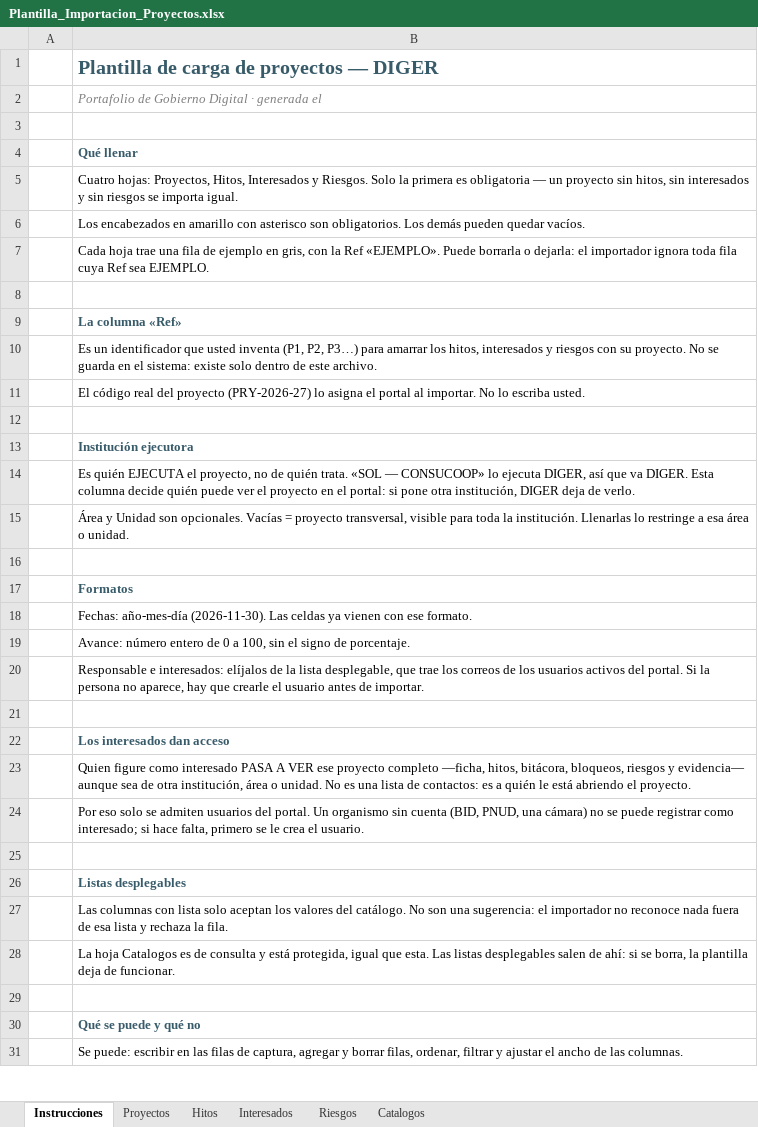
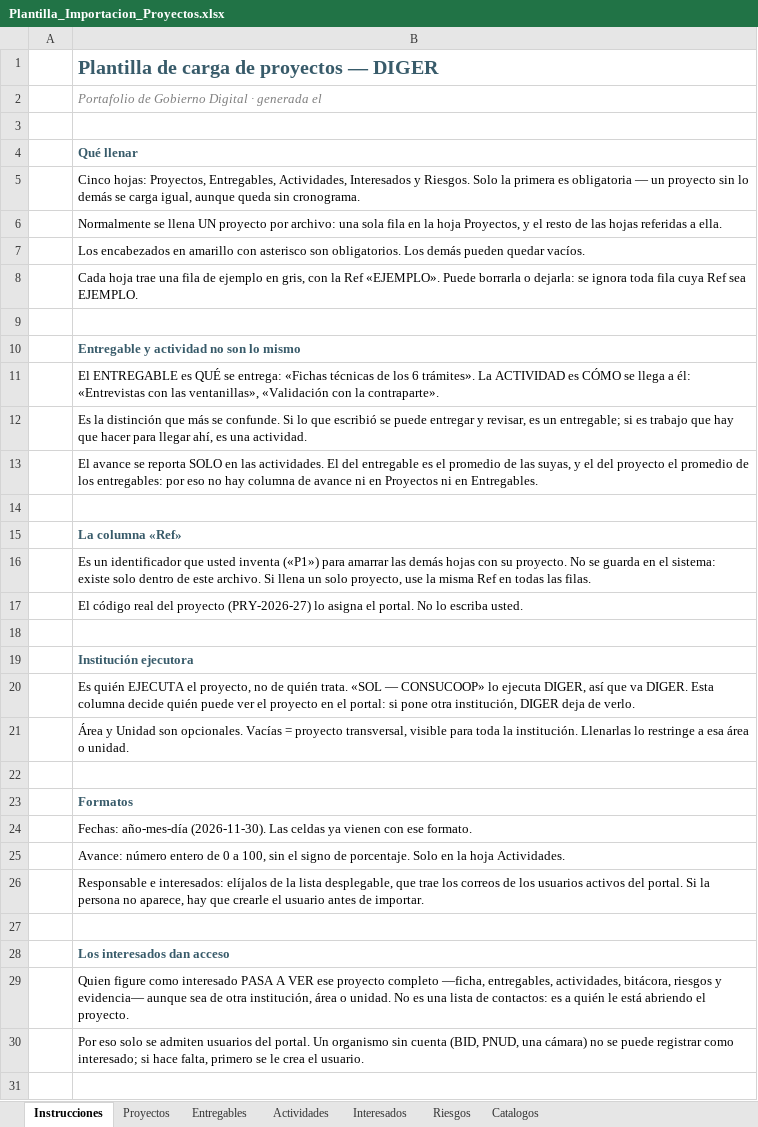
Before and after one commit to hcardonadiger/Portal-Informacion-Institucional, an Excel workbook: database/plantillas/Plantilla_Importacion_Proyectos.xlsx, sheet Instrucciones, drawn as a sheet; only a part is shown; the shorter side is filled out with more unchanged rows; values as stored, in another font and other column widths than the file's, no borders; addresses are those after the commit; the diff names each change by its address in the sheet, - before the commit and + after, or states it on an @@ line.

```diff
--- a/database/plantillas/Plantilla_Importacion_Proyectos.xlsx (sheet Instrucciones)
+++ b/database/plantillas/Plantilla_Importacion_Proyectos.xlsx (sheet Instrucciones)
-sheet tab: Hitos
+sheet tab: Entregables
+sheet tab: Actividades
-B5: Cuatro hojas: Proyectos, Hitos, Interesados y Riesgos. Solo la primera es obligatoria — un proyecto sin hitos, sin interesados y sin riesgos se importa igual.
+B5: Cinco hojas: Proyectos, Entregables, Actividades, Interesados y Riesgos. Solo la primera es obligatoria — un proyecto sin lo demás se carga igual, aunque queda sin cronograma.
+row 6:  | Normalmente se llena UN proyecto por archivo: una sola fila en la hoja Proyectos, y el resto de las hojas referidas a ella.
-B8: …o dejarla: el importador ignora toda…
+B8: …o dejarla: se ignora toda…
+row 9: (empty)
+row 10:  | Entregable y actividad no son lo mismo
+row 11:  | El ENTREGABLE es QUÉ se entrega: «Fichas técnicas de los 6 trámites». La ACTIVIDAD es CÓMO se llega a él: «Entrevistas con las ventanillas», «Validación con la contraparte».
+row 12:  | Es la distinción que más se confunde. Si lo que escribió se puede entregar y revisar, es un entregable; si es trabajo que hay que hacer para llegar ahí, es una actividad.
+row 13:  | El avance se reporta SOLO en las actividades. El del entregable es el promedio de las suyas, y el del proyecto el promedio de los entregables: por eso no hay columna de avance ni en Proyectos ni en Entregables.
-B16: …usted inventa (P1, P2, P3…) para amarrar los hitos, interesados y riesgos con su proyecto. No se guarda en el sistema: existe solo dentro de este archivo.
+B16: …usted inventa («P1») para amarrar las demás hojas con su proyecto. No se guarda en el sistema: existe solo dentro de este archivo. Si llena un solo proyecto, use la misma Ref en todas las filas.
-B17: …asigna el portal al importar. No lo…
+B17: …asigna el portal. No lo…
-B25: …de porcentaje.
+B25: …de porcentaje. Solo en la hoja Actividades.
-B29: …completo —ficha, hitos, bitácora, bloqueos, riesgos y…
+B29: …completo —ficha, entregables, actividades, bitácora, riesgos y…
```
Also changed, not shown: sheet Catalogos, sheet Proyectos, sheet Entregables, 3 other files.
